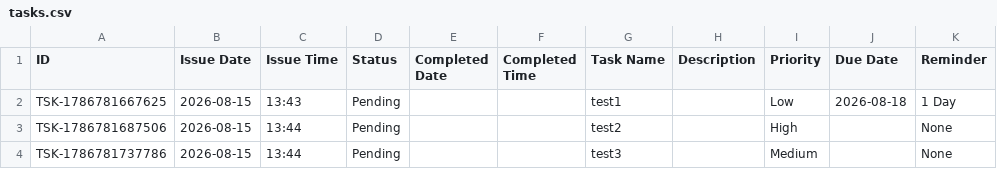
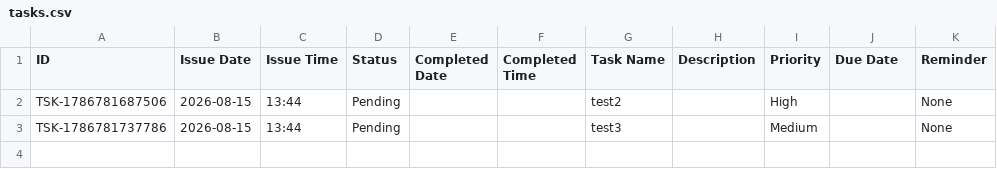
Before and after one commit to Jenil3797/personal-dashboard, a CSV file: tasks.csv, drawn as a sheet.

Commit message:
Delete task: test1

```diff
--- a/tasks.csv
+++ b/tasks.csv
@@ -1,3 +1,2 @@
 ID,Issue Date,Issue Time,Status,Completed Date,Completed Time,Task Name,Description,Priority,Due Date,Reminder
-TSK-1786781667625,2026-08-15,13:43,Pending,,,test1,,Low,2026-08-18,1 Day
 TSK-1786781687506,2026-08-15,13:44,Pending,,,test2,,High,,None
```
